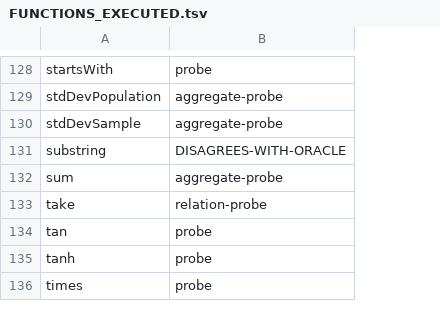
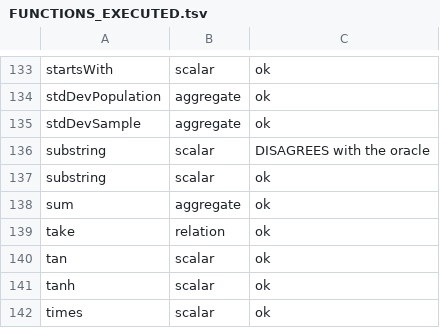
Before and after one commit to kevin-m-knight-gs/legend-lite, a TSV file: docs/FUNCTIONS_EXECUTED.tsv, drawn as a sheet; only a part is shown, gaps mark what is left out; removed rows and columns are numbered as before the commit, all else as after; the diff covers the shown part only; the diff names each change by its address in the sheet, - before the commit and + after, or states it on an @@ line.

Commit message:
Probe the collection functions, and fix the evidence file's own name collision
probe_collection.py is the fourth and last probe shape: collection functions
live over a NAVIGATION, so they need a parent, children, an association and a
seed with interesting cardinalities before any of them can be written at all.
That structural cost is why this block went untested longest.

Three of twenty-three work. F43 records the rest, in four shapes:

  ten functions -- distinct, take, drop, slice, size, filter, init, tail, add,
  removeDuplicates -- fail with

      NODE VALIDATION ERROR: positionBeforeLastApplyJoinTreeNode
      root DOESN'T CONTAIN: root

  which states that root does not contain root. It names no function, no
  property and no mapping, and its one concrete claim is a contradiction.

  first, last, sort, sortBy and reverse are silently not applied -- F41 again,
  and over a to-many the consequence is a wrong ROW COUNT rather than a wrong
  value: six rows come back where three were asked for, every one of them
  holding a real value from a real child.

  contains and concatenate are rejected with real messages.

  count, map and joinStrings are correct over a populated collection and wrong
  over an empty one. That is F6, already quarantined -- the probe reaching it
  independently is evidence the probe works.

The seed's third parent owns NO children on purpose. Every aggregate-shaped
collection function differs between empty and populated, and F6 lives only
there.

A misreading, corrected before it was filed. Compared row by row against a
three-row expectation, the six-row `first()` result reads as values leaking
between parents -- a far more dramatic and completely fictional finding. The
shape has to be checked before the cells, and _report_diff now stops at a
row-count mismatch.

The evidence file had the same collision the function families have. Keyed by
bare name, every probe rewrote the names it knew, so the collection probe's
`size` -- which fails over a to-many -- silently retracted the relation probe's
`size`, which passes. The scoreboard fell by fourteen and the cause was
bookkeeping. Evidence is now keyed by (probe, function), each probe declares
which families it can speak for, and `size` is recorded as both: executing as a
relation operation and failing as a collection one.

205 implemented, 135 executed, 0 absent, of 262 distinct names.

```diff
--- a/docs/FUNCTIONS_EXECUTED.tsv
+++ b/docs/FUNCTIONS_EXECUTED.tsv
-column B, rows 128-136: probe | aggregate-probe | aggregate-probe | DISAGREES-WITH-ORACLE | aggregate-probe | relation-probe | probe | probe | probe
+column B, rows 133-136: scalar | aggregate | aggregate | scalar; rows 138-142: aggregate | relation | scalar | scalar | scalar
+column C, rows 133-136: ok | ok | ok | DISAGREES with the oracle; rows 138-142: all ok
+row 137: substring | scalar | ok
```
Also changed, not shown: 5 added rows elsewhere in this file, 7 other files.
